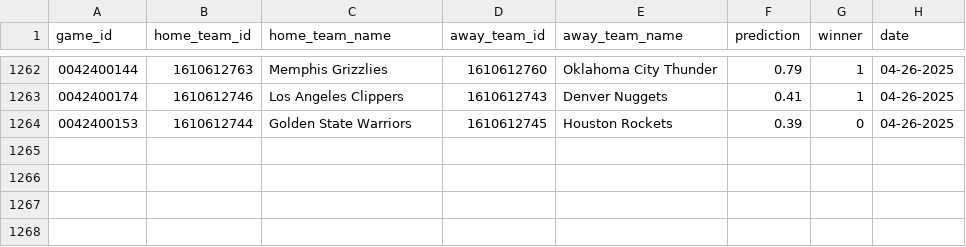
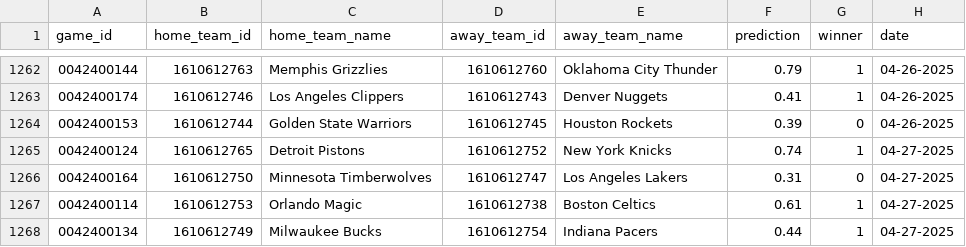
Before and after one commit to globalgumbs/globalgumbs.com, a CSV file: artifacts/log.csv, drawn as a sheet; only a part is shown, gaps mark what is left out; the diff names each change by its address in the sheet, - before the commit and + after, or states it on an @@ line.

```diff
--- a/artifacts/log.csv
+++ b/artifacts/log.csv
+row 1265: 0042400124 | 1610612765 | Detroit Pistons | 1610612752 | New York Knicks | 0.74 | 1 | 04-27-2025
+row 1266: 0042400164 | 1610612750 | Minnesota Timberwolves | 1610612747 | Los Angeles Lakers | 0.31 | 0 | 04-27-2025
+row 1267: 0042400114 | 1610612753 | Orlando Magic | 1610612738 | Boston Celtics | 0.61 | 1 | 04-27-2025
+row 1268: 0042400134 | 1610612749 | Milwaukee Bucks | 1610612754 | Indiana Pacers | 0.44 | 1 | 04-27-2025
```
Also changed, not shown: 2 other files.
